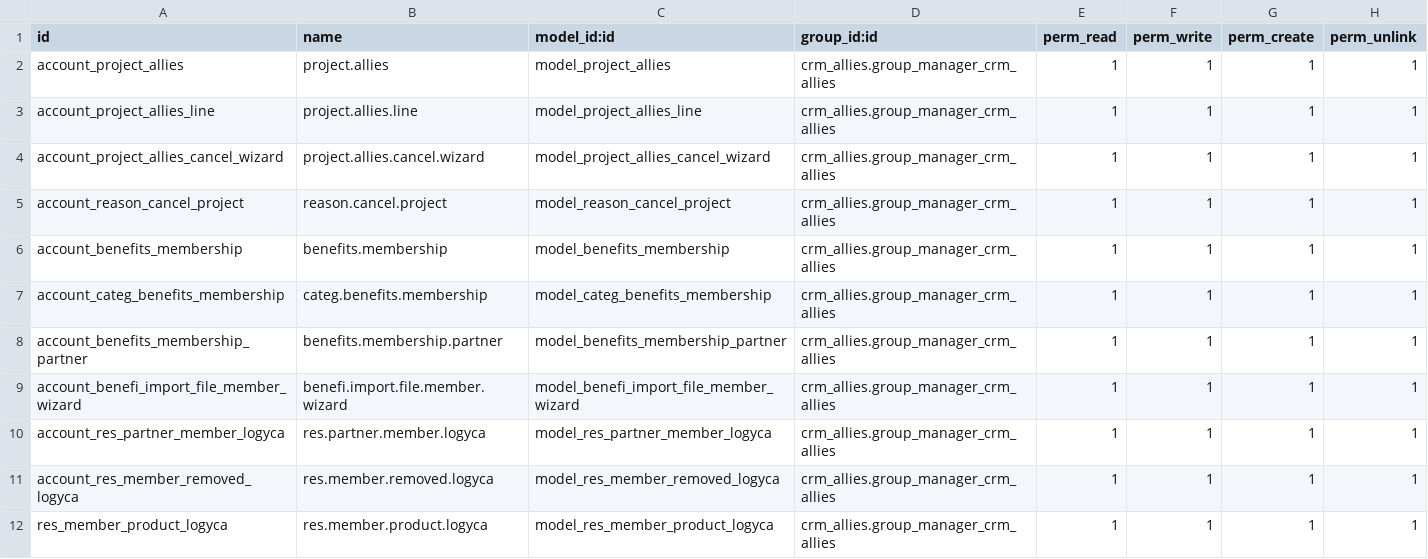
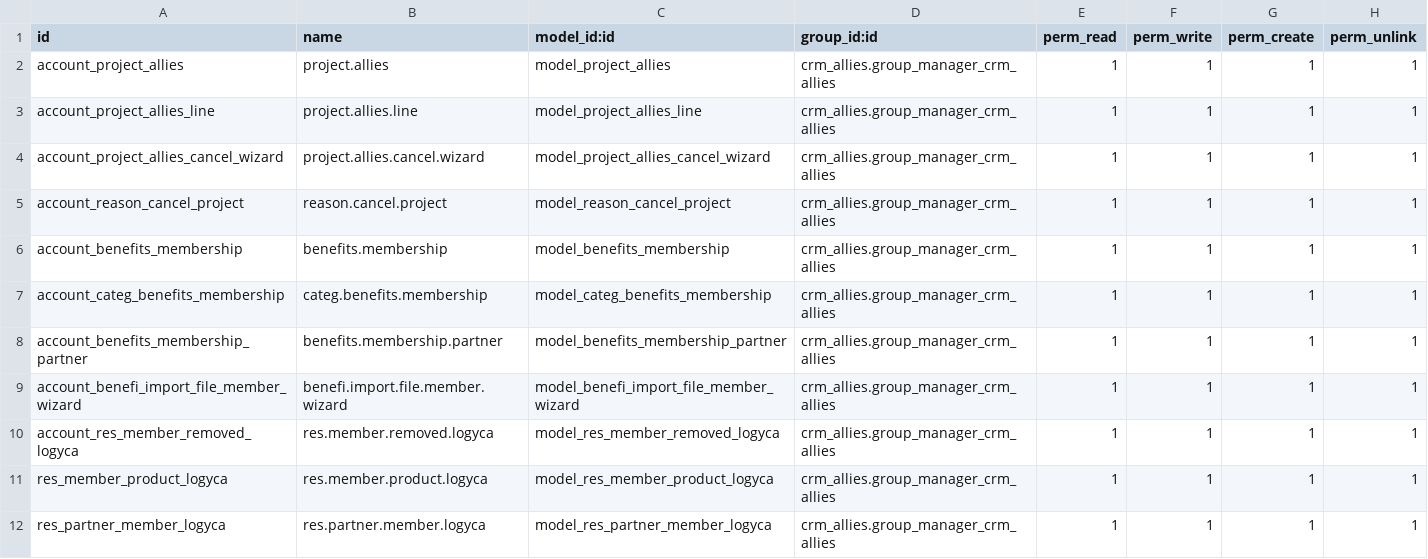
Before and after one commit to jslogyca/Logyca, a CSV file: crm_allies/security/ir.model.access.csv, drawn as a sheet.

```diff
--- a/crm_allies/security/ir.model.access.csv
+++ b/crm_allies/security/ir.model.access.csv
@@ -9,4 +9,4 @@ account_benefits_membership_partner,benefits.membership.partner,model_benefits_m
 account_benefi_import_file_member_wizard,benefi.import.file.member.wizard,model_benefi_import_file_member_wizard,crm_allies.group_manager_crm_allies,1,1,1,1
-account_res_partner_member_logyca,res.partner.member.logyca,model_res_partner_member_logyca,crm_allies.group_manager_crm_allies,1,1,1,1
 account_res_member_removed_logyca,res.member.removed.logyca,model_res_member_removed_logyca,crm_allies.group_manager_crm_allies,1,1,1,1
 res_member_product_logyca,res.member.product.logyca,model_res_member_product_logyca,crm_allies.group_manager_crm_allies,1,1,1,1
+res_partner_member_logyca,res.partner.member.logyca,model_res_partner_member_logyca,crm_allies.group_manager_crm_allies,1,1,1,1
```
Also changed, not shown: 10 other files.
